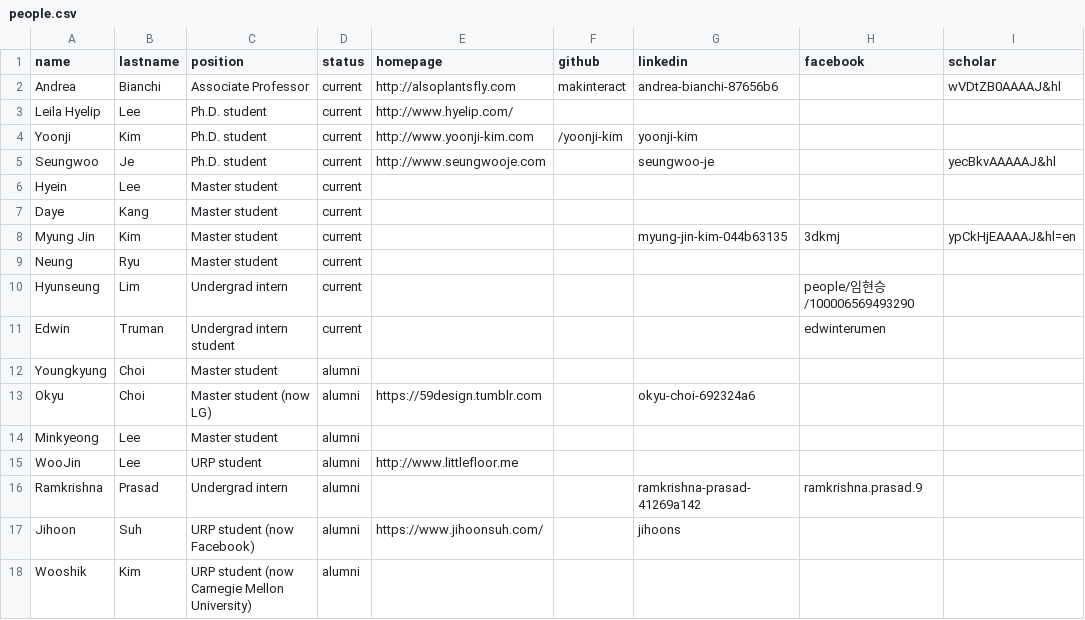
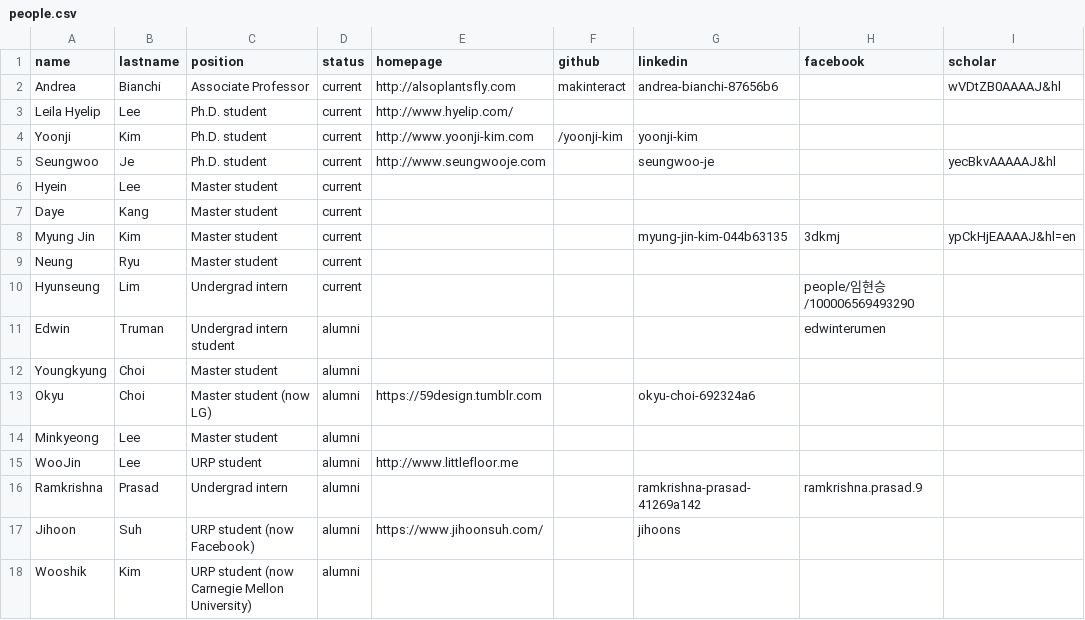
Before and after one commit to namelesspal18/makinteractlab.github.io, a CSV file: _data/people.csv, drawn as a sheet; only a part is shown; the diff names each change by its address in the sheet, - before the commit and + after, or states it on an @@ line.

Commit message:
Update people

```diff
--- a/_data/people.csv
+++ b/_data/people.csv
-D11 (status): current
+D11 (status): alumni
```
